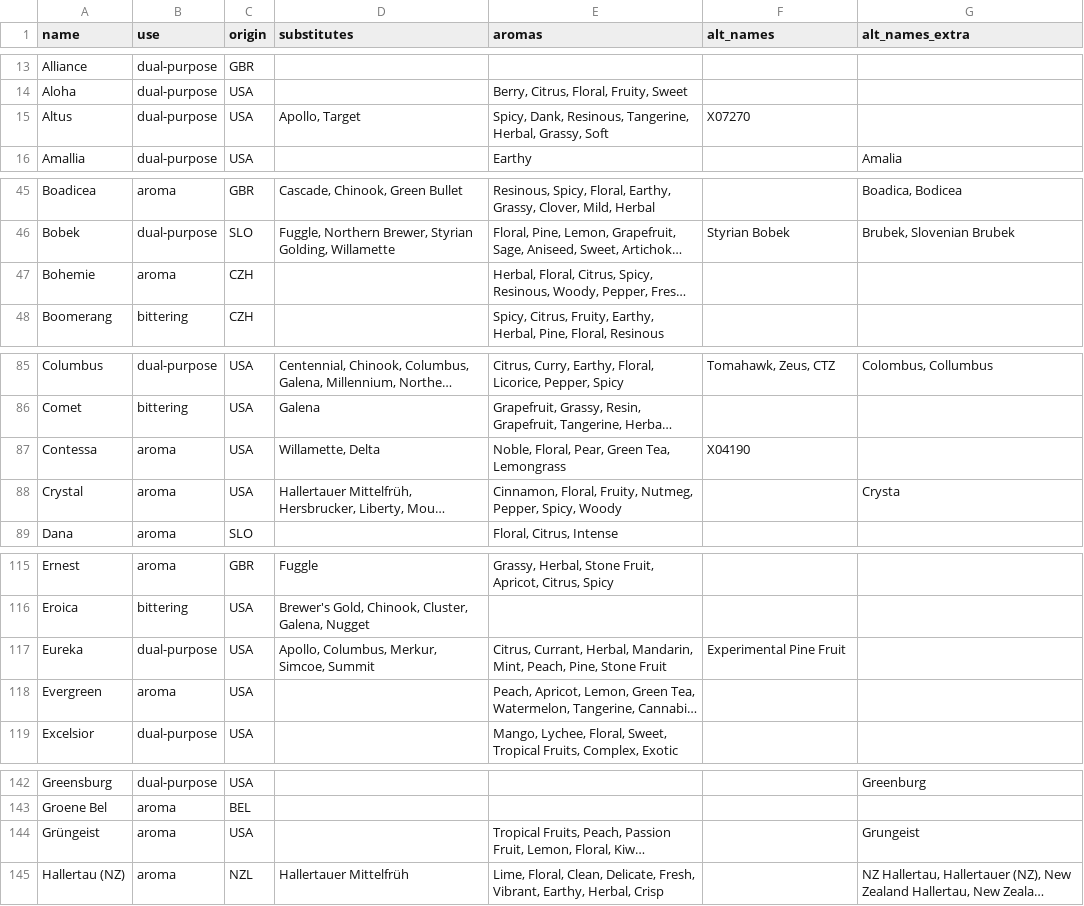
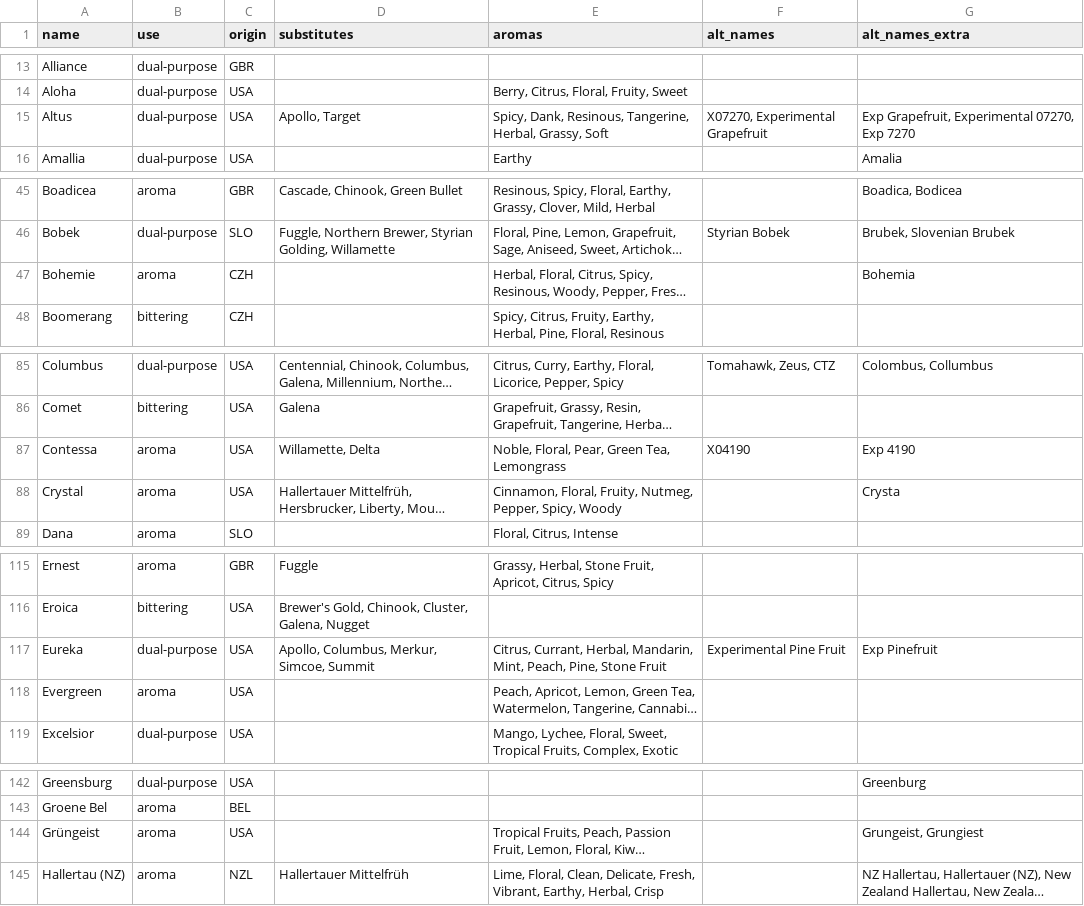
Before and after one commit to scheb/beer-analytics, a CSV file: recipe_db/data/hops.csv, drawn as a sheet; only a part is shown, gaps mark what is left out; long unchanged cells end in …; the diff covers the shown part only; the diff names each change by its address in the sheet, - before the commit and + after, or states it on an @@ line.

Commit message:
Update hops

```diff
--- a/recipe_db/data/hops.csv
+++ b/recipe_db/data/hops.csv
-F15 (alt_names): X07270
+F15 (alt_names): X07270, Experimental Grapefruit
-G15 (alt_names_extra): (empty)
+G15 (alt_names_extra): Exp Grapefruit, Experimental 07270, Exp 7270
-G47 (alt_names_extra): (empty)
+G47 (alt_names_extra): Bohemia
-G87 (alt_names_extra): (empty)
+G87 (alt_names_extra): Exp 4190
-G117 (alt_names_extra): (empty)
+G117 (alt_names_extra): Exp Pinefruit
-G144 (alt_names_extra): Grungeist
+G144 (alt_names_extra): Grungeist, Grungiest
```
Also changed, not shown: 2 edited cells elsewhere in this file.
